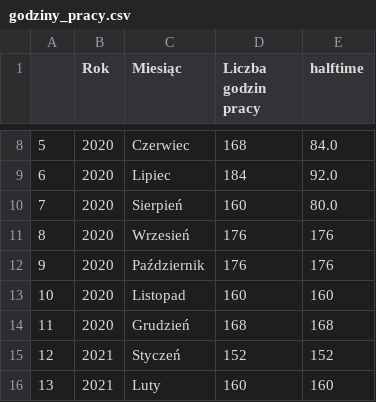
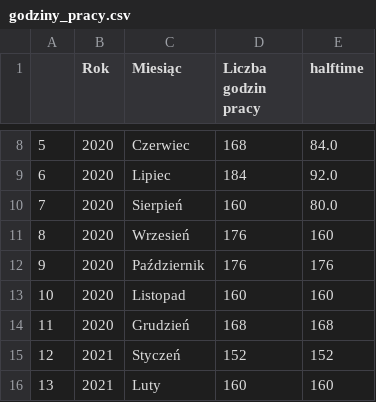
Before and after one commit to StanczakDominik/dotfiles, a CSV file: scripts/godziny_pracy.csv, drawn as a sheet; only a part is shown, gaps mark what is left out.

Commit message:
Script fixes

```diff
--- a/scripts/godziny_pracy.csv
+++ b/scripts/godziny_pracy.csv
@@ -10,3 +10,3 @@
 7,2020,Sierpień,160,80.0
-8,2020,Wrzesień,176,176
+8,2020,Wrzesień,176,160
 9,2020,Październik,176,176
```
Also changed, not shown: 2 other files.
